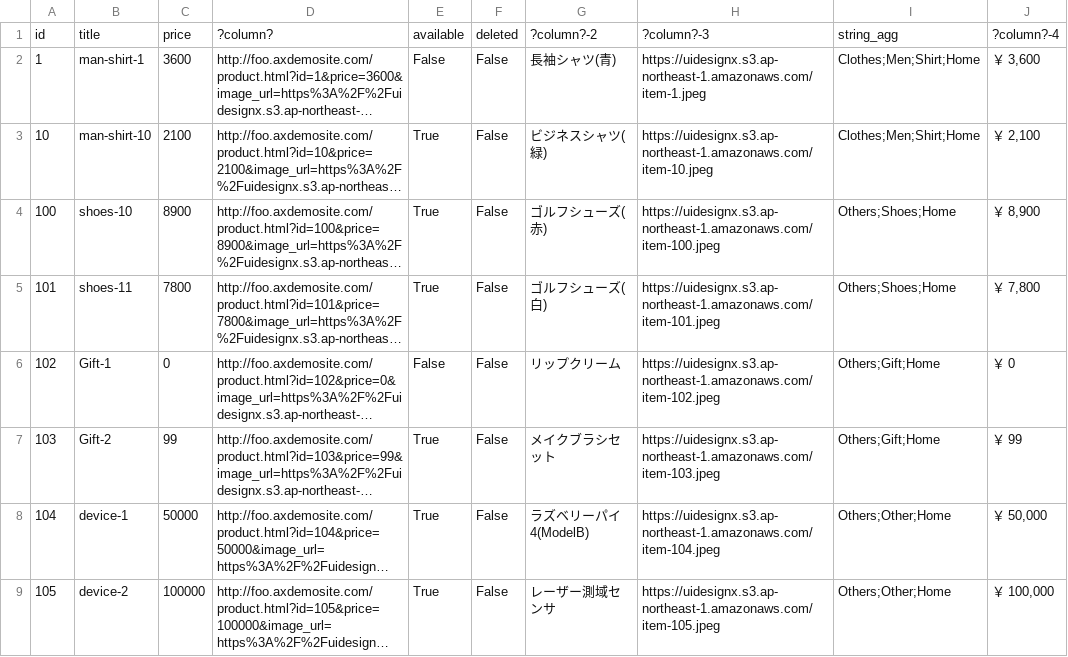
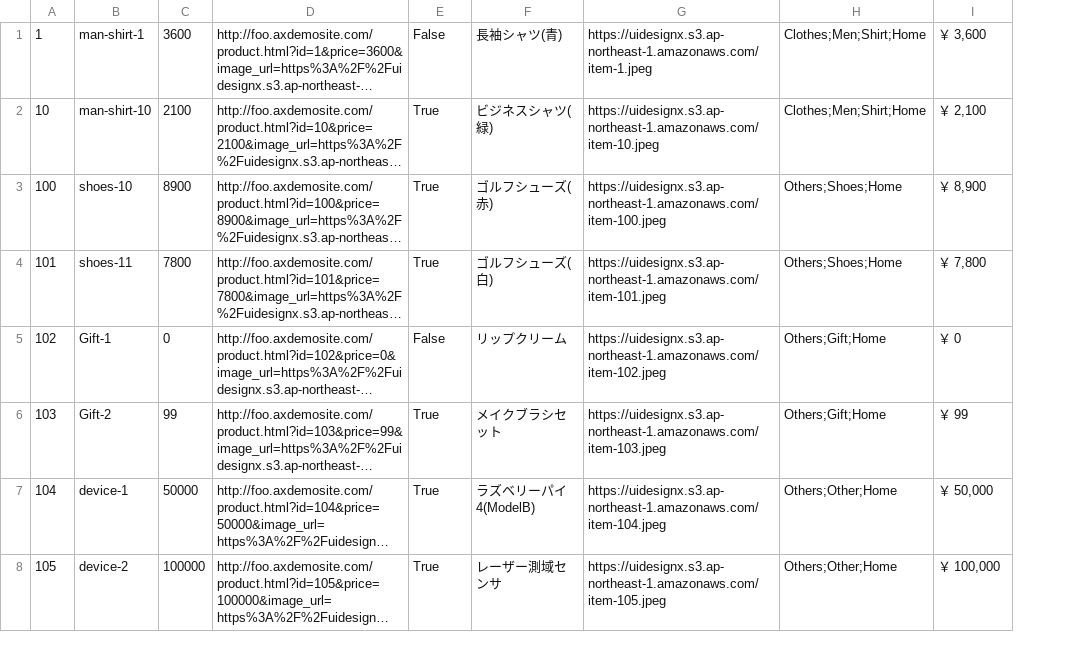
Before and after one commit to sunandchakradhar/demo, a CSV file: items/items_master2.csv, drawn as a sheet; only a part is shown; long unchanged cells end in …; removed rows and columns are numbered as before the commit, all else as after; the diff names each change by its address in the sheet, - before the commit and + after, or states it on an @@ line.

Commit message:
update item file

```diff
--- a/items/items_master2.csv
+++ b/items/items_master2.csv
-column F, rows 2-9: all False
-row 1: id | title | price | ?column? | available | deleted | ?column?-2 | ?column?-3 | string_agg | ?column?-4
```
